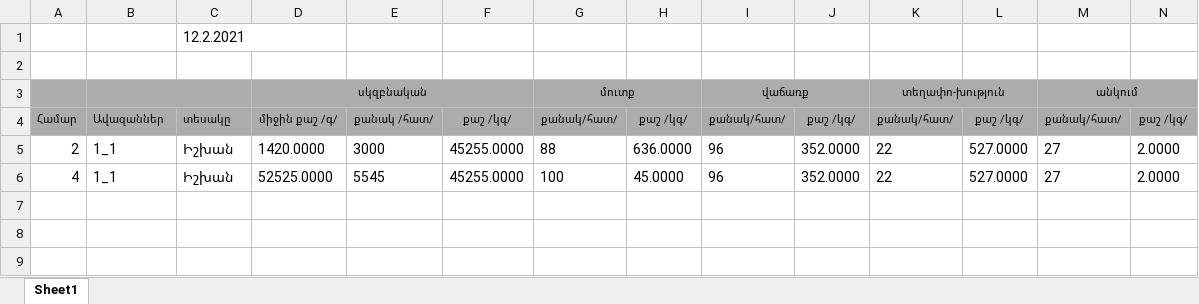
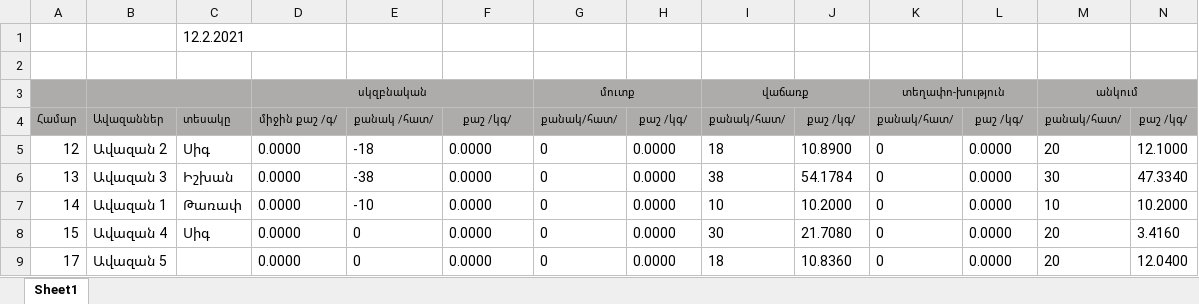
Before and after one commit to varduhimehrabyan/Fish_Farm, an Excel workbook: controllers/api/reports/new.xlsx, sheet Sheet1, drawn as a sheet; only a part is shown; values as stored, in another font and other column widths than the file's, no borders; removed rows and columns are numbered as before the commit, all else as after; rows hold the shown columns only; the diff names each change by its address in the sheet, - before the commit and + after, or states it on an @@ line.

```diff
--- a/controllers/api/reports/new.xlsx (sheet Sheet1)
+++ b/controllers/api/reports/new.xlsx (sheet Sheet1)
-row 5: 2 | 1_1 | Իշխան | 1420.0000 | 3000 | 45255.0000 | 88 | 636.0000 | 96 | 352.0000 | 22 | 527.0000 | 27 | 2.0000
-row 6: 4 | 1_1 | Իշխան | 52525.0000 | 5545 | 45255.0000 | 100 | 45.0000 | 96 | 352.0000 | 22 | 527.0000 | 27 | 2.0000
+row 5: 12 | Ավազան 2 | Սիգ | 0.0000 | -18 | 0.0000 | 0 | 0.0000 | 18 | 10.8900 | 0 | 0.0000 | 20 | 12.1000
+row 6: 13 | Ավազան 3 | Իշխան | 0.0000 | -38 | 0.0000 | 0 | 0.0000 | 38 | 54.1784 | 0 | 0.0000 | 30 | 47.3340
+row 7: 14 | Ավազան 1 | Թառափ | 0.0000 | -10 | 0.0000 | 0 | 0.0000 | 10 | 10.2000 | 0 | 0.0000 | 10 | 10.2000
+row 8: 15 | Ավազան 4 | Սիգ | 0.0000 | 0 | 0.0000 | 0 | 0.0000 | 30 | 21.7080 | 0 | 0.0000 | 20 | 3.4160
+row 9: 17 | Ավազան 5 |  | 0.0000 | 0 | 0.0000 | 0 | 0.0000 | 18 | 10.8360 | 0 | 0.0000 | 20 | 12.0400
```
Also changed, not shown: 15 other files.
